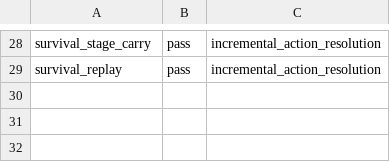
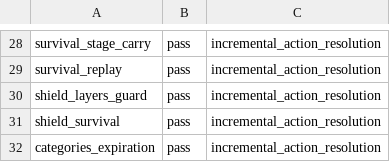
Before and after one commit to FelipeWolves/rpg-urbano, a CSV file: docs/batalhas/resolucao-testes.csv, drawn as a sheet; only a part is shown, gaps mark what is left out; the diff names each change by its address in the sheet, - before the commit and + after, or states it on an @@ line.

```diff
--- a/docs/batalhas/resolucao-testes.csv
+++ b/docs/batalhas/resolucao-testes.csv
+row 30: shield_layers_guard | pass | incremental_action_resolution
+row 31: shield_survival | pass | incremental_action_resolution
+row 32: categories_expiration | pass | incremental_action_resolution
```
Also changed, not shown: docs/batalhas/sequencia-testes.csv, 18 other files.
